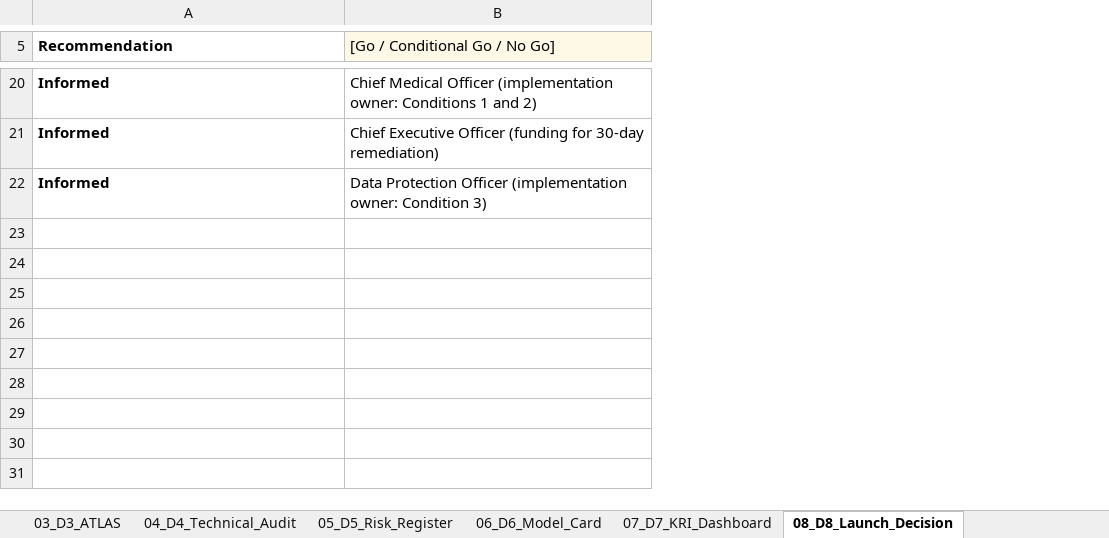
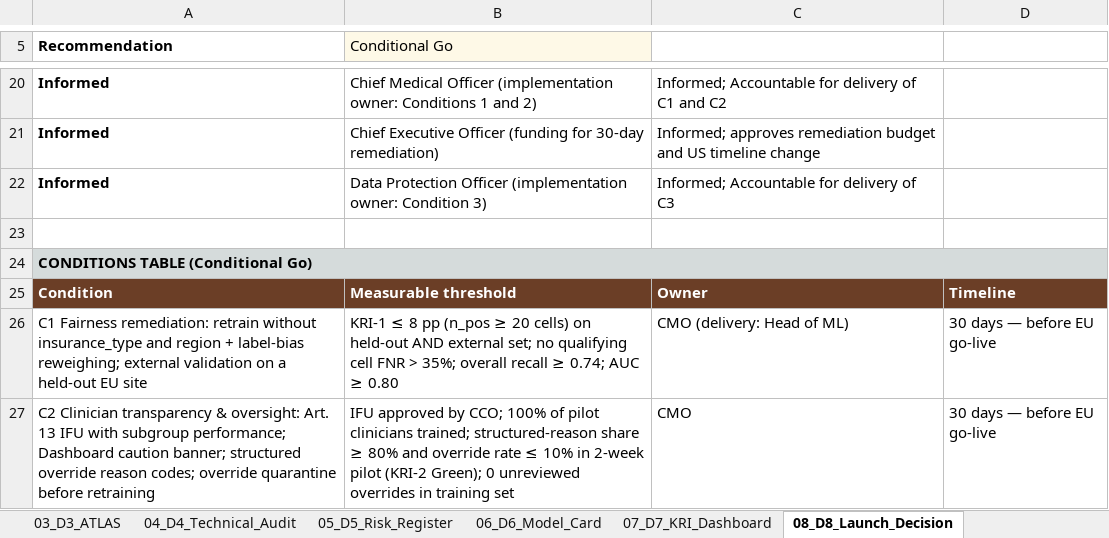
Before and after one commit to MinKhaungMinLwin/ai-sec-eng-c4-cd15150-project-starter, an Excel workbook: starter/governance_portfolio.xlsx, sheet 08_D8_Launch_Decision, drawn as a sheet; only a part is shown, gaps mark what is left out; values as stored, in another font and other column widths than the file's, no borders; the diff covers the shown part only; the diff names each change by its address in the sheet, - before the commit and + after, or states it on an @@ line.

```diff
--- a/starter/governance_portfolio.xlsx (sheet 08_D8_Launch_Decision)
+++ b/starter/governance_portfolio.xlsx (sheet 08_D8_Launch_Decision)
+column C, rows 20-22: Informed; Accountable for delivery of C1 and C2 | Informed; approves remediation budget and US timeline change | Informed; Accountable for delivery of C3
+column D, empty
-B5: [Go / Conditional Go / No Go]
+B5: Conditional Go
+row 23: (empty)
+row 24: CONDITIONS TABLE (Conditional Go)
+row 25: Condition | Measurable threshold | Owner | Timeline
+row 26: C1 Fairness remediation: retrain without insurance_type and region + label-bias reweighing; external validation on a held-out EU site | KRI-1 ≤ 8 pp (n_pos ≥ 20 cells) on held-out AND external set; no qualifying cell FNR > 35%; overall recall ≥ 0.74; AUC ≥ 0.80 | CMO (delivery: Head of ML) | 30 days — before EU go-live
+row 27: C2 Clinician transparency & oversight: Art. 13 IFU with subgroup performance; Dashboard caution banner; structured override reason codes; override quarantine before retraining | IFU approved by CCO; 100% of pilot clinicians trained; structured-reason share ≥ 80% and override rate ≤ 10% in 2-week pilot (KRI-2 Green); 0 unreviewed overrides in training set | CMO | 30 days — before EU go-live
```
Also changed, not shown: 5 added rows and 3 edited cells elsewhere in this sheet, sheet 04_D4_Technical_Audit, sheet 05_D5_Risk_Register, sheet 07_D7_KRI_Dashboard, sheet 02_D2_DFD_Compliance, sheet 01_D1_EU_AI_Act, sheet 03_D3_ATLAS, 1 more sheet, 8 other files.
